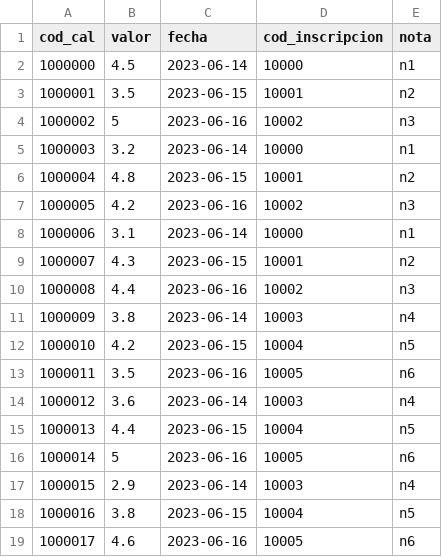
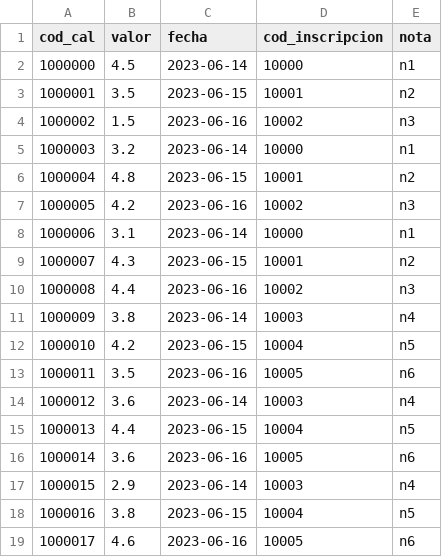
Before and after one commit to Hankot91/proyecto_notas_parcial, a CSV file: dates/calificaciones.csv, drawn as a sheet.

```diff
--- a/dates/calificaciones.csv
+++ b/dates/calificaciones.csv
@@ -3,3 +3,3 @@ cod_cal,valor,fecha,cod_inscripcion,nota
 1000001,3.5,2023-06-15,10001,n2
-1000002,5,2023-06-16,10002,n3
+1000002,1.5,2023-06-16,10002,n3
 1000003,3.2,2023-06-14,10000,n1
@@ -15,3 +15,3 @@ cod_cal,valor,fecha,cod_inscripcion,nota
 1000013,4.4,2023-06-15,10004,n5
-1000014,5,2023-06-16,10005,n6
+1000014,3.6,2023-06-16,10005,n6
 1000015,2.9,2023-06-14,10003,n4
```
Also changed, not shown: 31 other files.
